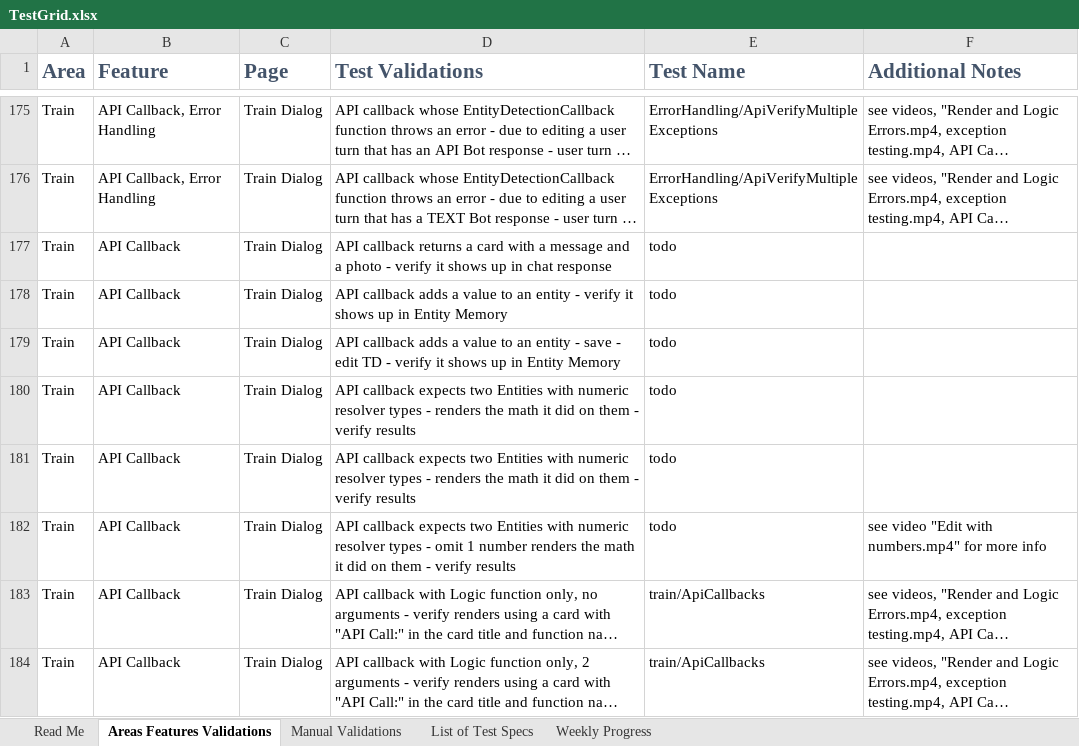
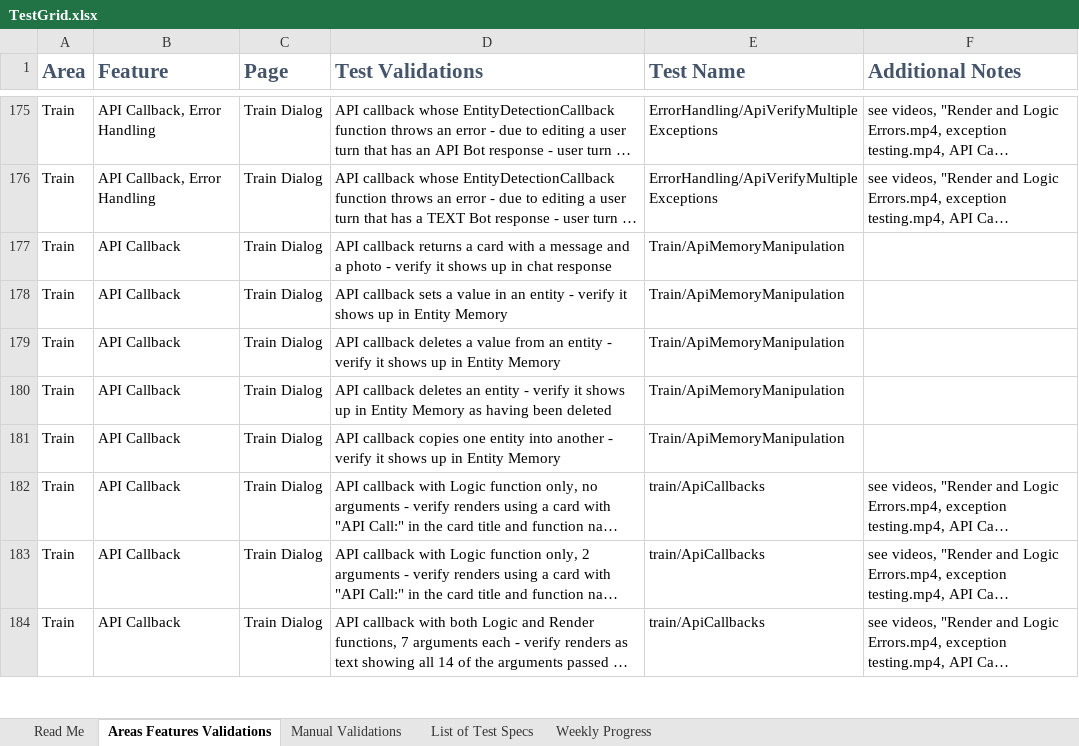
Before and after one commit to microsoft/ConversationLearner-UI, an Excel workbook: cypress/TestGrid.xlsx, sheet Areas Features Validations, drawn as a sheet; only a part is shown, gaps mark what is left out; the shorter side is filled out with more unchanged rows; long unchanged cells end in …; values as stored, in another font and other column widths than the file's, no borders; table styles not drawn; the diff names each change by its address in the sheet, - before the commit and + after, or states it on an @@ line.

```diff
--- a/cypress/TestGrid.xlsx (sheet Areas Features Validations)
+++ b/cypress/TestGrid.xlsx (sheet Areas Features Validations)
-E177:E181 (Test Name): todo
+E177:E181 (Test Name): Train/ApiMemoryManipulation
-D178 (Test Validations): API callback adds a value to an entity…
+D178 (Test Validations): API callback sets a value in an entity…
-D179 (Test Validations): API callback adds a value to an entity - save - edit TD - verify…
+D179 (Test Validations): API callback deletes a value from an entity - verify…
-D180 (Test Validations): API callback expects two Entities with numeric resolver types - renders the math it did on them - verify results
+D180 (Test Validations): API callback deletes an entity - verify it shows up in Entity Memory as having been deleted
-D181 (Test Validations): API callback expects two Entities with numeric resolver types - renders the math it did on them - verify results
+D181 (Test Validations): API callback copies one entity into another - verify it shows up in Entity Memory
-row 182: Train | API Callback | Train Dialog | API callback expects two Entities with numeric resolver types - omit 1 number renders the math it did on them - verify results | todo | see video "Edit with numbers.mp4" for more info
```
Also changed, not shown: 7 other files.
